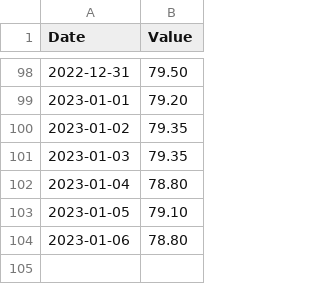
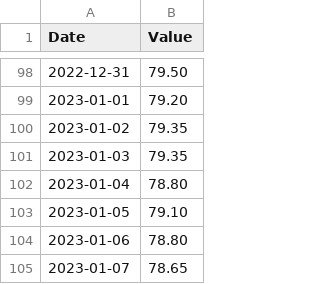
Before and after one commit to kaisdukes/health-tracker, a TSV file: data/metrics/weight.tsv, drawn as a sheet; only a part is shown, gaps mark what is left out.

Commit message:
Add metrics for 2023-01-07.

```diff
--- a/data/metrics/weight.tsv
+++ b/data/metrics/weight.tsv
@@ -104 +104,2 @@ Date	Value
 2023-01-06	78.80
+2023-01-07	78.65
```
Also changed, not shown: 1 other file.
